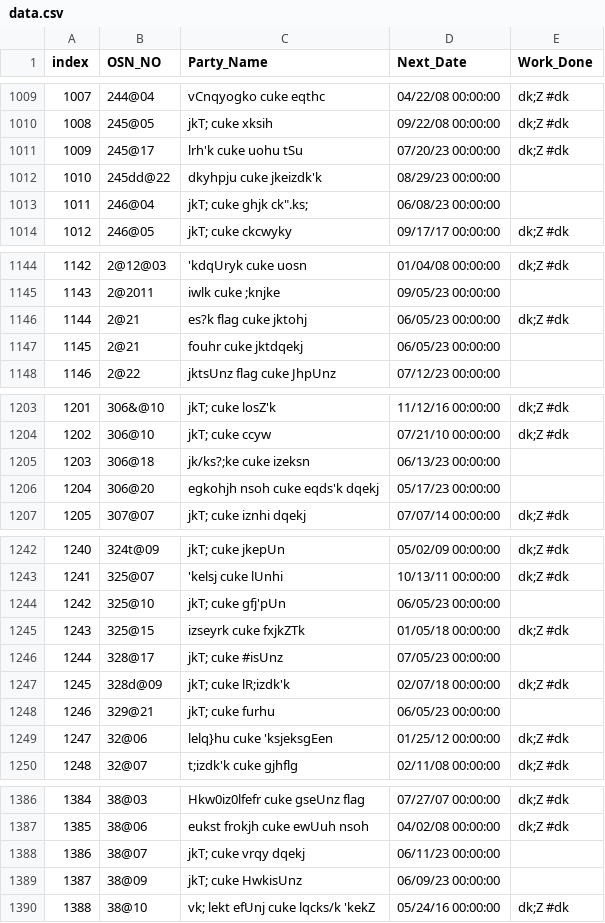
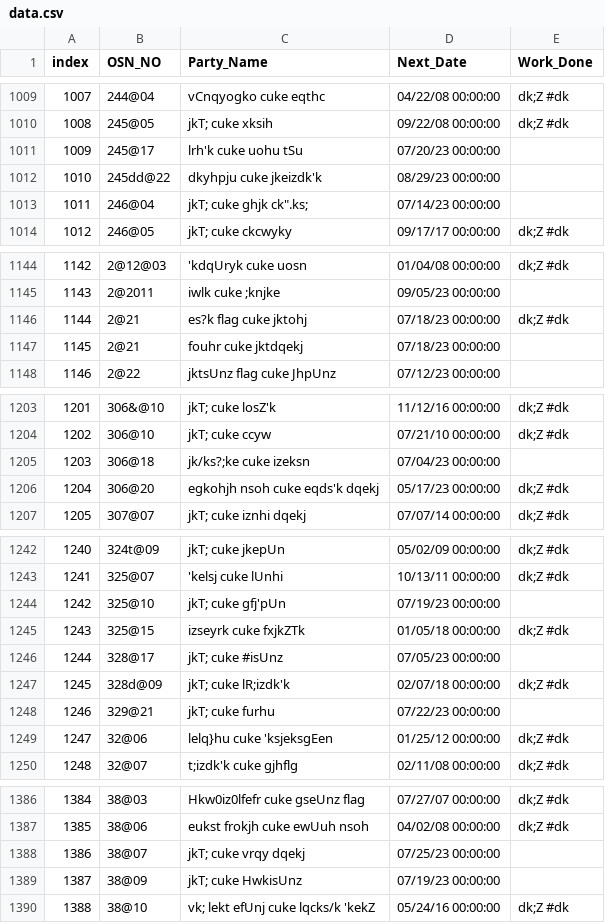
Before and after one commit to nipunjindal/pythonanywhere-flask-database, a CSV file: data/data.csv, drawn as a sheet; only a part is shown, gaps mark what is left out; the diff covers the shown part only; the diff names each change by its address in the sheet, - before the commit and + after, or states it on an @@ line.

```diff
--- a/data/data.csv
+++ b/data/data.csv
-E1011 (Work_Done): dk;Z #dk
+E1011 (Work_Done): (empty)
-D1013 (Next_Date): 06/08/23 00:00:00
+D1013 (Next_Date): 07/14/23 00:00:00
-D1146:D1147 (Next_Date): 06/05/23 00:00:00
+D1146:D1147 (Next_Date): 07/18/23 00:00:00
-D1205 (Next_Date): 06/13/23 00:00:00
+D1205 (Next_Date): 07/04/23 00:00:00
-E1206 (Work_Done): (empty)
+E1206 (Work_Done): dk;Z #dk
-D1244 (Next_Date): 06/05/23 00:00:00
+D1244 (Next_Date): 07/19/23 00:00:00
-D1248 (Next_Date): 06/05/23 00:00:00
+D1248 (Next_Date): 07/22/23 00:00:00
-D1388 (Next_Date): 06/11/23 00:00:00
+D1388 (Next_Date): 07/25/23 00:00:00
-D1389 (Next_Date): 06/09/23 00:00:00
+D1389 (Next_Date): 07/19/23 00:00:00
```
Also changed, not shown: 3 added rows, 93 edited cells and row numbers in column A elsewhere in this file.
